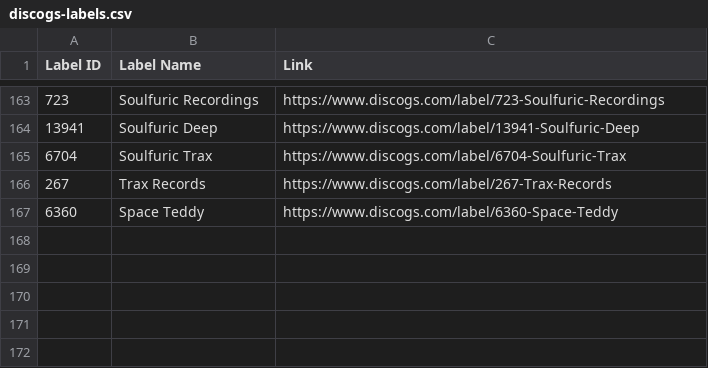
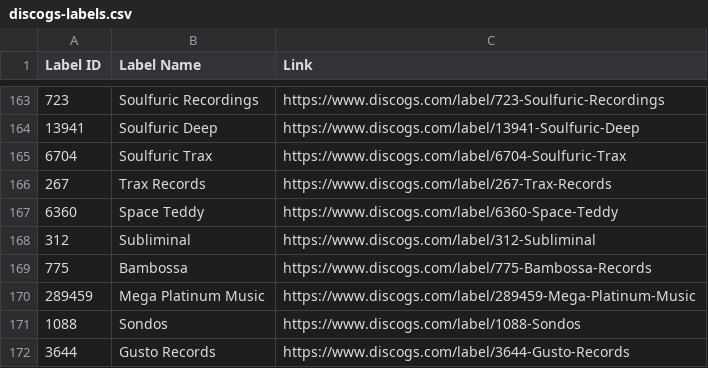
Before and after one commit to mirrorfm/data, a CSV file: discogs-labels.csv, drawn as a sheet; only a part is shown, gaps mark what is left out.

Commit message:
[label] Subliminal, Gusto (#40)

```diff
--- a/discogs-labels.csv
+++ b/discogs-labels.csv
@@ -167 +167,6 @@ Label ID, Label Name, Link
 6360, Space Teddy, https://www.discogs.com/label/6360-Space-Teddy
+312, Subliminal, https://www.discogs.com/label/312-Subliminal
+775, Bambossa, https://www.discogs.com/label/775-Bambossa-Records
+289459, Mega Platinum Music, https://www.discogs.com/label/289459-Mega-Platinum-Music
+1088, Sondos, https://www.discogs.com/label/1088-Sondos
+3644, Gusto Records, https://www.discogs.com/label/3644-Gusto-Records
```
